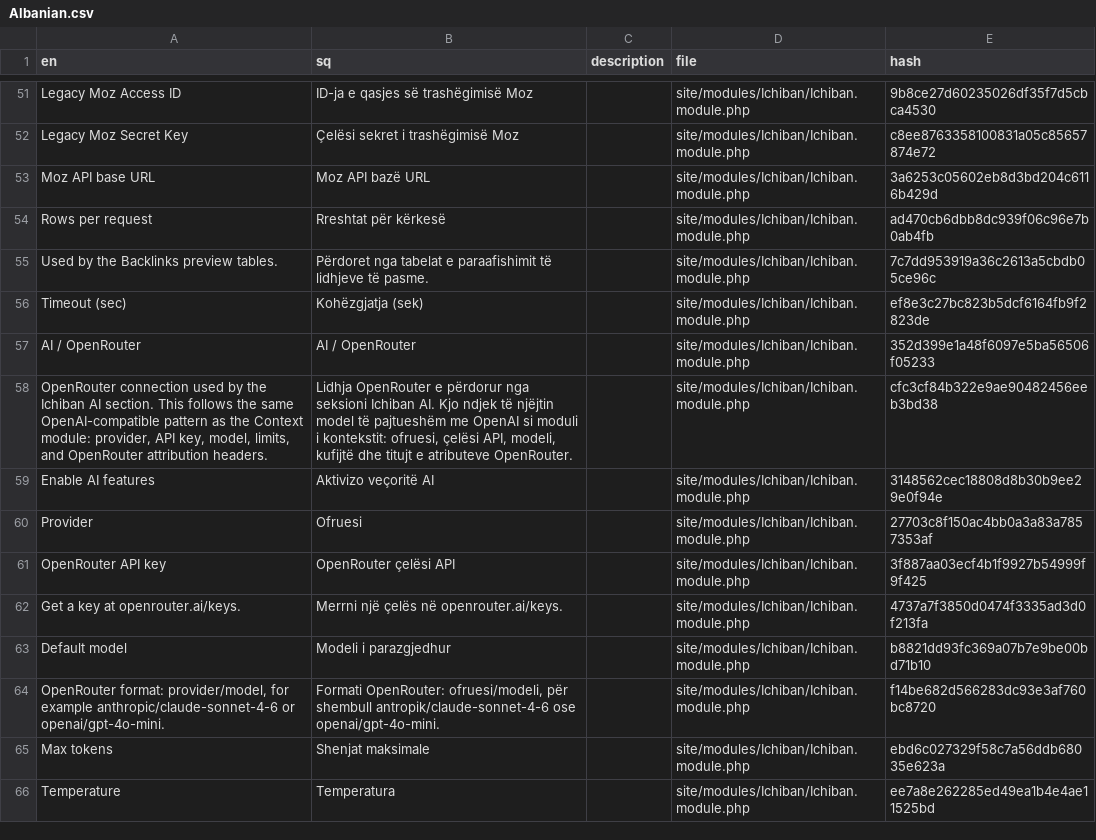
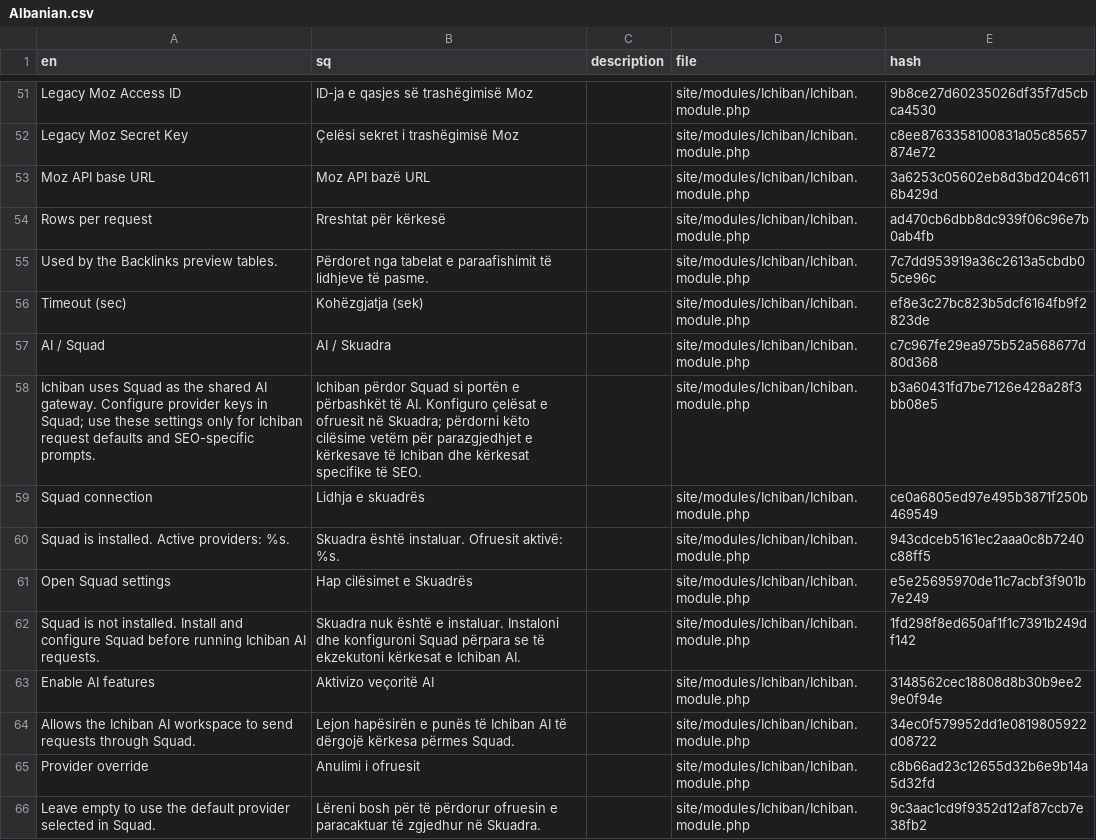
Before and after one commit to mxmsmnv/Ichiban, a CSV file: languages/Albanian.csv, drawn as a sheet; only a part is shown, gaps mark what is left out; the shorter side is filled out with more unchanged rows; the diff covers the shown part only.

```diff
--- a/languages/Albanian.csv
+++ b/languages/Albanian.csv
@@ -56,9 +56,11 @@ Used by the Backlinks preview tables.,Përdoret nga tabelat e paraafishimit të
 Timeout (sec),Kohëzgjatja (sek),,site/modules/Ichiban/Ichiban.module.php,ef8e3c27bc823b5dcf6164fb9f2823de
-AI / OpenRouter,AI / OpenRouter,,site/modules/Ichiban/Ichiban.module.php,352d399e1a48f6097e5ba56506f05233
-"OpenRouter connection used by the Ichiban AI section. This follows the same OpenAI-compatible pattern as the Context module: provider, API key, model, limits, and OpenRouter attribution headers.","Lidhja OpenRouter e përdorur nga seksioni Ichiban AI. Kjo ndjek të njëjtin model të pajtueshëm me OpenAI si moduli i kontekstit: ofruesi, çelësi API, modeli, kufijtë dhe titujt e atributeve OpenRouter.",,site/modules/Ichiban/Ichiban.module.php,cfc3cf84b322e9ae90482456eeb3bd38
+AI / Squad,AI / Skuadra,,site/modules/Ichiban/Ichiban.module.php,c7c967fe29ea975b52a568677d80d368
+Ichiban uses Squad as the shared AI gateway. Configure provider keys in Squad; use these settings only for Ichiban request defaults and SEO-specific prompts.,Ichiban përdor Squad si portën e përbashkët të AI. Konfiguro çelësat e ofruesit në Skuadra; përdorni këto cilësime vetëm për parazgjedhjet e kërkesave të Ichiban dhe kërkesat specifike të SEO.,,site/modules/Ichiban/Ichiban.module.php,b3a60431fd7be7126e428a28f3bb08e5
+Squad connection,Lidhja e skuadrës,,site/modules/Ichiban/Ichiban.module.php,ce0a6805ed97e495b3871f250b469549
+Squad is installed. Active providers: %s.,Skuadra është instaluar. Ofruesit aktivë: %s.,,site/modules/Ichiban/Ichiban.module.php,943cdceb5161ec2aaa0c8b7240c88ff5
+Open Squad settings,Hap cilësimet e Skuadrës,,site/modules/Ichiban/Ichiban.module.php,e5e25695970de11c7acbf3f901b7e249
+Squad is not installed. Install and configure Squad before running Ichiban AI requests.,Skuadra nuk është e instaluar. Instaloni dhe konfiguroni Squad përpara se të ekzekutoni kërkesat e Ichiban AI.,,site/modules/Ichiban/Ichiban.module.php,1fd298f8ed650af1f1c7391b249df142
 Enable AI features,Aktivizo veçoritë AI,,site/modules/Ichiban/Ichiban.module.php,3148562cec18808d8b30b9ee29e0f94e
-Provider,Ofruesi,,site/modules/Ichiban/Ichiban.module.php,27703c8f150ac4bb0a3a83a7857353af
-OpenRouter API key,OpenRouter çelësi API,,site/modules/Ichiban/Ichiban.module.php,3f887aa03ecf4b1f9927b54999f9f425
-Get a key at openrouter.ai/keys.,Merrni një çelës në openrouter.ai/keys.,,site/modules/Ichiban/Ichiban.module.php,4737a7f3850d0474f3335ad3d0f213fa
-Default model,Modeli i parazgjedhur,,site/modules/Ichiban/Ichiban.module.php,b8821dd93fc369a07b7e9be00bd71b10
-"OpenRouter format: provider/model, for example anthropic/claude-sonnet-4-6 or openai/gpt-4o-mini.","Formati OpenRouter: ofruesi/modeli, për shembull antropik/claude-sonnet-4-6 ose openai/gpt-4o-mini.",,site/modules/Ichiban/Ichiban.module.php,f14be682d566283dc93e3af760bc8720
+Allows the Ichiban AI workspace to send requests through Squad.,Lejon hapësirën e punës të Ichiban AI të dërgojë kërkesa përmes Squad.,,site/modules/Ichiban/Ichiban.module.php,34ec0f579952dd1e0819805922d08722
+Provider override,Anulimi i ofruesit,,site/modules/Ichiban/Ichiban.module.php,c8b66ad23c12655d32b6e9b14a5d32fd
+Leave empty to use the default provider selected in Squad.,Lëreni bosh për të përdorur ofruesin e paracaktuar të zgjedhur në Skuadra.,,site/modules/Ichiban/Ichiban.module.php,9c3aac1cd9f9352d12af87ccb7e38fb2
```
Also changed, not shown: 11 added rows, 10 removed rows and 5 edited cells elsewhere in this file, languages/Bulgarian.csv, languages/Greek.csv, 41 other files.
